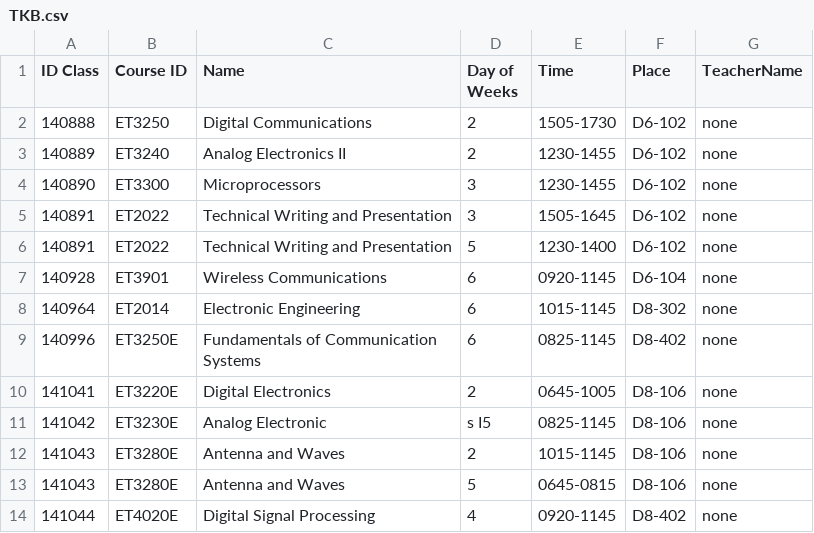
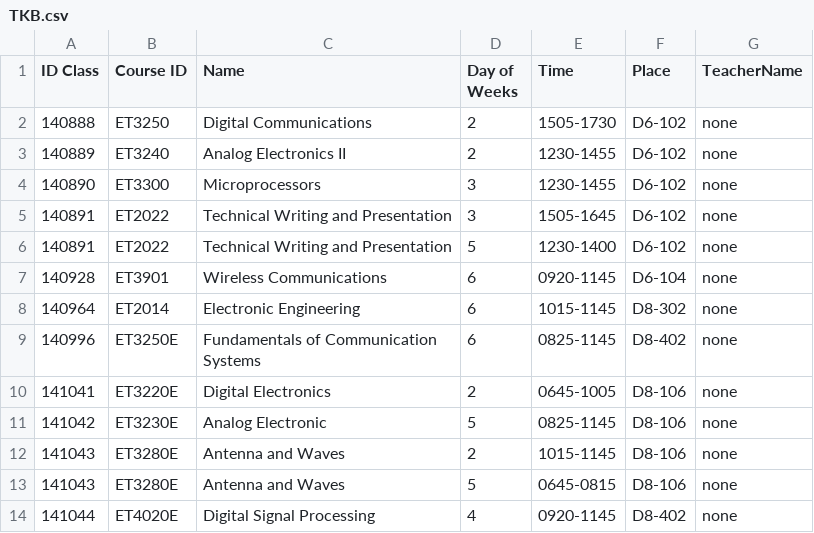
Before and after one commit to TrisDang1609/BTL_KYTHUATLAPTRINH, a CSV file: TKB.csv, drawn as a sheet; only a part is shown.

Commit message:
Update TKB lần 2.csv
Có 1 chỗ phần Thứ bị sai

```diff
--- a/TKB.csv
+++ b/TKB.csv
@@ -10,3 +10,3 @@ ID Class,Course ID,Name,Day of Weeks,Time,Place,TeacherName
 141041,ET3220E,Digital Electronics,2,0645-1005,D8-106,none
-141042,ET3230E,Analog Electronic,s I5,0825-1145,D8-106,none
+141042,ET3230E,Analog Electronic,5,0825-1145,D8-106,none
 141043,ET3280E,Antenna and Waves,2,1015-1145,D8-106,none
```
